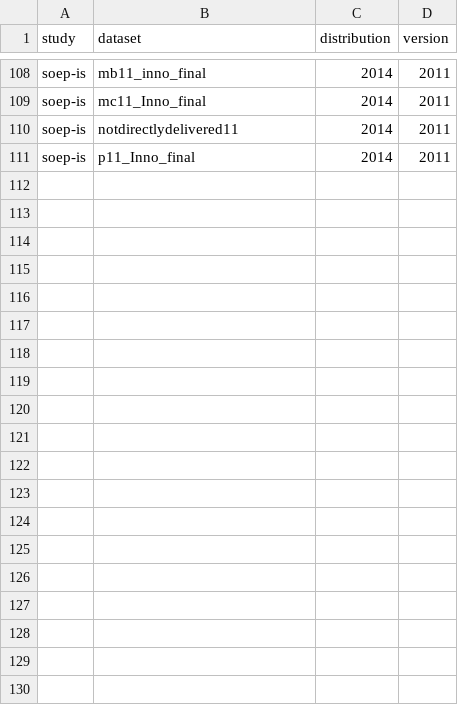
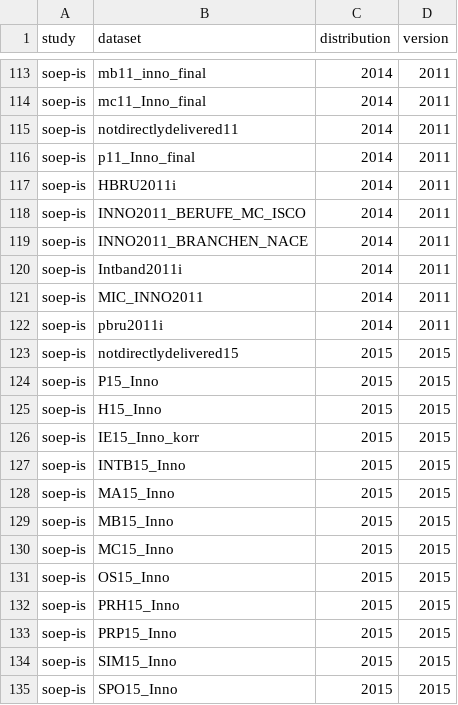
Before and after one commit to urahm/soep-is, a CSV file: metadata/datasets_distributions.csv, drawn as a sheet; only a part is shown, gaps mark what is left out; the diff covers the shown part only.

```diff
--- a/metadata/datasets_distributions.csv
+++ b/metadata/datasets_distributions.csv
@@ -111 +116,20 @@ soep-is,notdirectlydelivered11,2014,2011
 soep-is,p11_Inno_final,2014,2011
+soep-is,HBRU2011i,2014,2011
+soep-is,INNO2011_BERUFE_MC_ISCO,2014,2011
+soep-is,INNO2011_BRANCHEN_NACE,2014,2011
+soep-is,Intband2011i,2014,2011
+soep-is,MIC_INNO2011,2014,2011
+soep-is,pbru2011i,2014,2011
+soep-is,notdirectlydelivered15,2015,2015
+soep-is,P15_Inno,2015,2015
+soep-is,H15_Inno,2015,2015
+soep-is,IE15_Inno_korr,2015,2015
+soep-is,INTB15_Inno,2015,2015
+soep-is,MA15_Inno,2015,2015
+soep-is,MB15_Inno,2015,2015
+soep-is,MC15_Inno,2015,2015
+soep-is,OS15_Inno,2015,2015
+soep-is,PRH15_Inno,2015,2015
+soep-is,PRP15_Inno,2015,2015
+soep-is,SIM15_Inno,2015,2015
+soep-is,SPO15_Inno,2015,2015
```
Also changed, not shown: 26 added rows elsewhere in this file, metadata/answers.csv, metadata/logical_datasets.csv, 7 other files.
